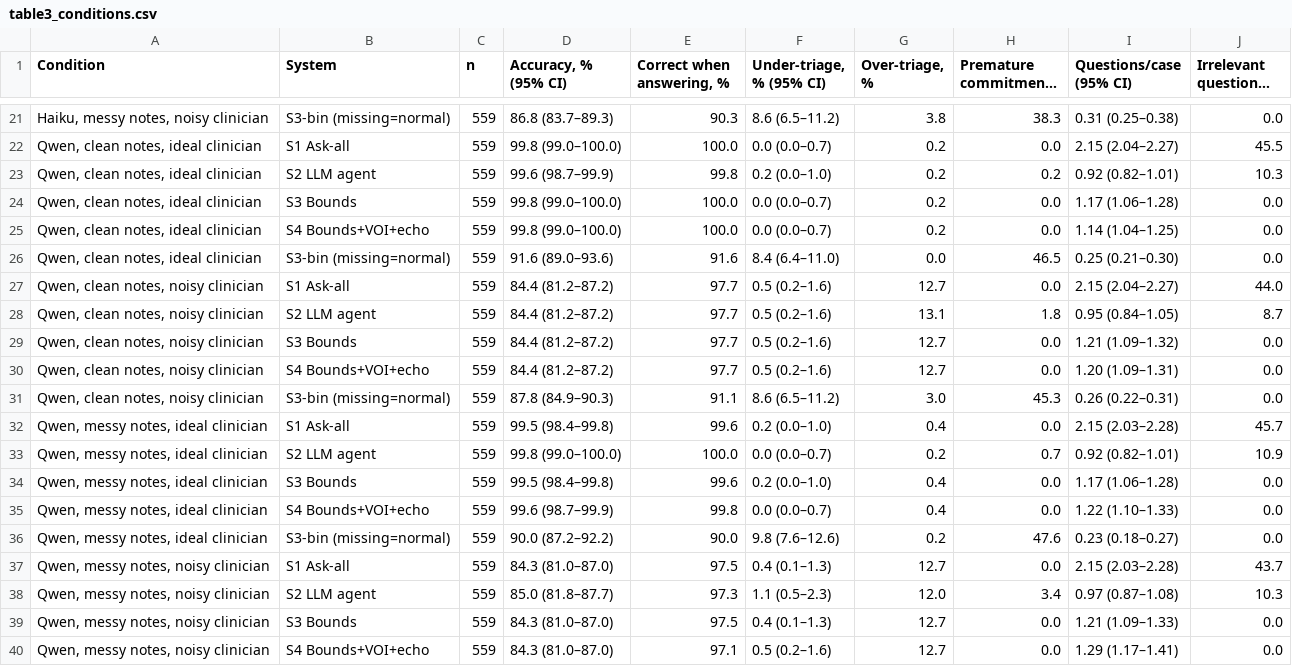
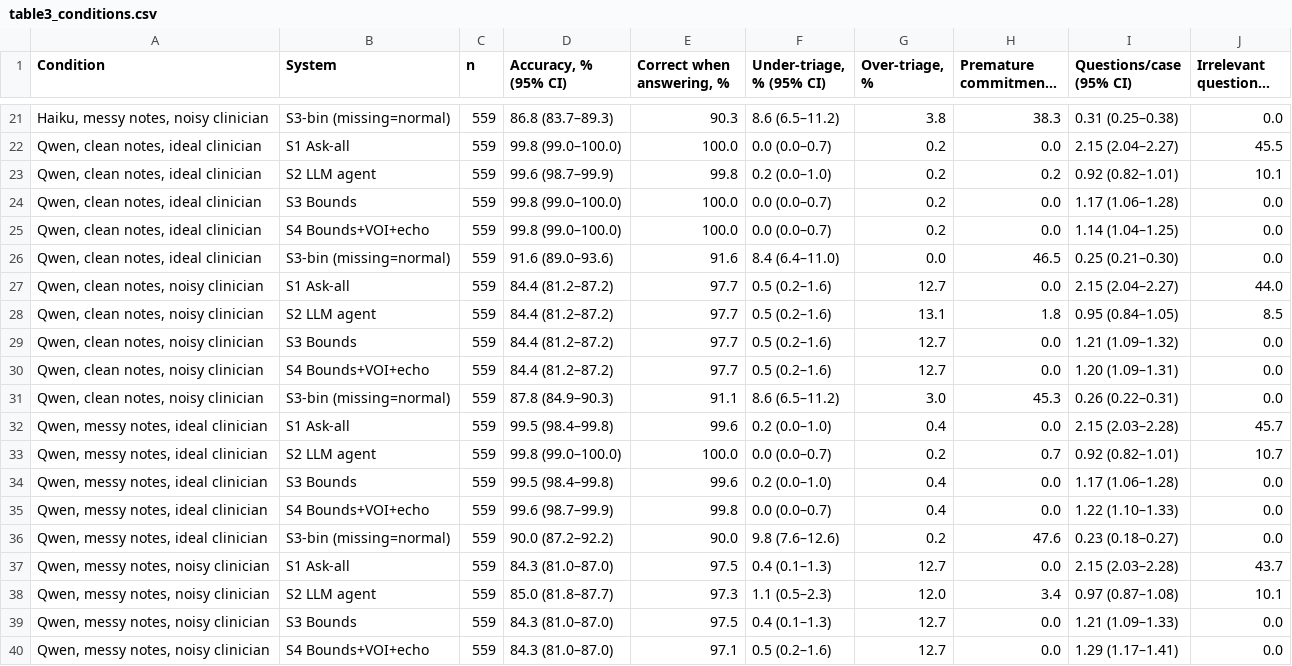
Before and after one commit to nicoveraz/calc-bounds, a CSV file: paper/tables/table3_conditions.csv, drawn as a sheet; only a part is shown, gaps mark what is left out; long unchanged cells end in …; the diff covers the shown part only; the diff names each change by its address in the sheet, - before the commit and + after, or states it on an @@ line.

```diff
--- a/paper/tables/table3_conditions.csv
+++ b/paper/tables/table3_conditions.csv
-J23 (Irrelevant questions, %): 10.3
+J23 (Irrelevant questions, %): 10.1
-J28 (Irrelevant questions, %): 8.7
+J28 (Irrelevant questions, %): 8.5
-J33 (Irrelevant questions, %): 10.9
+J33 (Irrelevant questions, %): 10.7
-J38 (Irrelevant questions, %): 10.3
+J38 (Irrelevant questions, %): 10.1
```
Also changed, not shown: 3 edited cells elsewhere in this file, paper/tables/table2_compact.csv, paper/tables/table2_main.csv, 21 other files.
